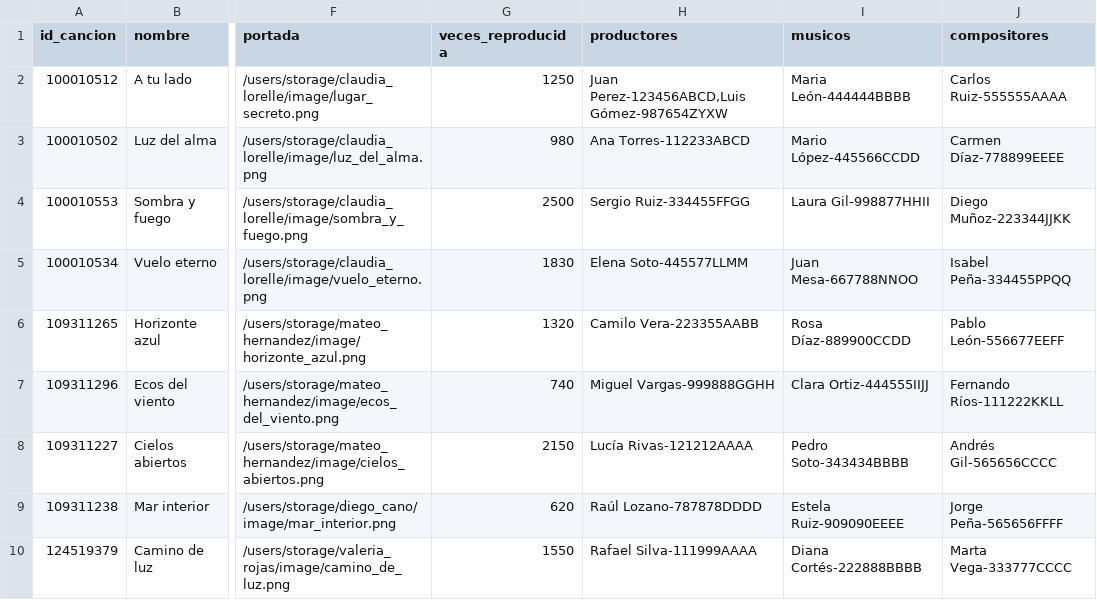
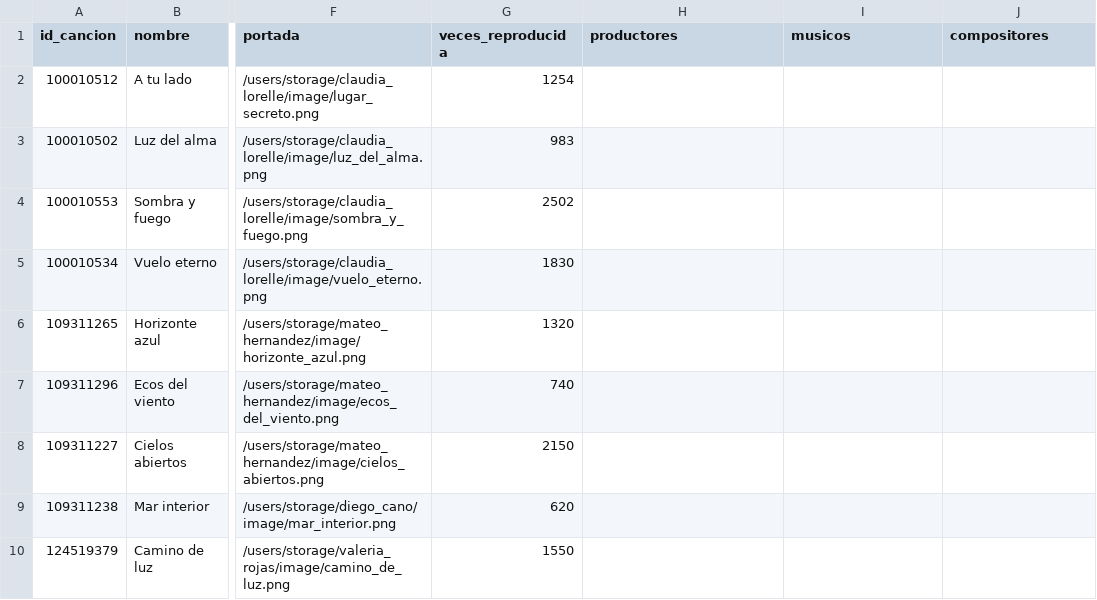
Before and after one commit to juanest2025/Desafio2Repo, a CSV file: canciones.csv, drawn as a sheet; only a part is shown, gaps mark what is left out; the diff covers the shown part only; the diff names each change by its address in the sheet, - before the commit and + after, or states it on an @@ line.

```diff
--- a/canciones.csv
+++ b/canciones.csv
-G2 (veces_reproducida): 1250
+G2 (veces_reproducida): 1254
-H2 (productores): Juan Perez-123456ABCD,Luis Gómez-987654ZYXW
+H2 (productores): (empty)
-I2 (musicos): Maria León-444444BBBB
+I2 (musicos): (empty)
-J2 (compositores): Carlos Ruiz-555555AAAA
+J2 (compositores): (empty)
-G3 (veces_reproducida): 980
+G3 (veces_reproducida): 983
-H3 (productores): Ana Torres-112233ABCD
+H3 (productores): (empty)
-I3 (musicos): Mario López-445566CCDD
+I3 (musicos): (empty)
-J3 (compositores): Carmen Díaz-778899EEEE
+J3 (compositores): (empty)
-G4 (veces_reproducida): 2500
+G4 (veces_reproducida): 2502
-H4 (productores): Sergio Ruiz-334455FFGG
+H4 (productores): (empty)
-I4 (musicos): Laura Gil-998877HHII
+I4 (musicos): (empty)
-J4 (compositores): Diego Muñoz-223344JJKK
+J4 (compositores): (empty)
-H5 (productores): Elena Soto-445577LLMM
+H5 (productores): (empty)
-I5 (musicos): Juan Mesa-667788NNOO
+I5 (musicos): (empty)
-J5 (compositores): Isabel Peña-334455PPQQ
+J5 (compositores): (empty)
-H6 (productores): Camilo Vera-223355AABB
+H6 (productores): (empty)
-I6 (musicos): Rosa Díaz-889900CCDD
+I6 (musicos): (empty)
-J6 (compositores): Pablo León-556677EEFF
+J6 (compositores): (empty)
-H7 (productores): Miguel Vargas-999888GGHH
+H7 (productores): (empty)
-I7 (musicos): Clara Ortiz-444555IIJJ
+I7 (musicos): (empty)
-J7 (compositores): Fernando Ríos-111222KKLL
+J7 (compositores): (empty)
-H8 (productores): Lucía Rivas-121212AAAA
+H8 (productores): (empty)
-I8 (musicos): Pedro Soto-343434BBBB
+I8 (musicos): (empty)
-J8 (compositores): Andrés Gil-565656CCCC
+J8 (compositores): (empty)
-H9 (productores): Raúl Lozano-787878DDDD
+H9 (productores): (empty)
-I9 (musicos): Estela Ruiz-909090EEEE
+I9 (musicos): (empty)
-J9 (compositores): Jorge Peña-565656FFFF
+J9 (compositores): (empty)
-H10 (productores): Rafael Silva-111999AAAA
+H10 (productores): (empty)
-I10 (musicos): Diana Cortés-222888BBBB
+I10 (musicos): (empty)
-J10 (compositores): Marta Vega-333777CCCC
+J10 (compositores): (empty)
```
Also changed, not shown: 2 removed rows and 33 edited cells elsewhere in this file, ListaFavoritos.csv, usuarios.csv, 38 other files.
